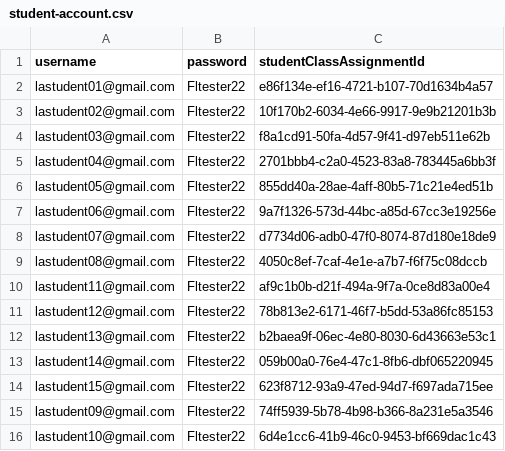
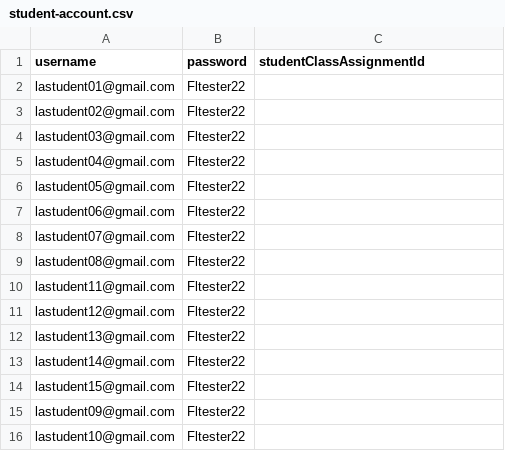
Before and after one commit to Gallopade/Testing-project, a CSV file: src/main/resources/student-account.csv, drawn as a sheet.

```diff
--- a/src/main/resources/student-account.csv
+++ b/src/main/resources/student-account.csv
@@ -1,16 +1,16 @@
 username,password,studentClassAssignmentId
-lastudent01@gmail.com,Fltester22,e86f134e-ef16-4721-b107-70d1634b4a57
-lastudent02@gmail.com,Fltester22,10f170b2-6034-4e66-9917-9e9b21201b3b
-lastudent03@gmail.com,Fltester22,f8a1cd91-50fa-4d57-9f41-d97eb511e62b
-lastudent04@gmail.com,Fltester22,2701bbb4-c2a0-4523-83a8-783445a6bb3f
-lastudent05@gmail.com,Fltester22,855dd40a-28ae-4aff-80b5-71c21e4ed51b
-lastudent06@gmail.com,Fltester22,9a7f1326-573d-44bc-a85d-67cc3e19256e
-lastudent07@gmail.com,Fltester22,d7734d06-adb0-47f0-8074-87d180e18de9
-lastudent08@gmail.com,Fltester22,4050c8ef-7caf-4e1e-a7b7-f6f75c08dccb
-lastudent11@gmail.com,Fltester22,af9c1b0b-d21f-494a-9f7a-0ce8d83a00e4
-lastudent12@gmail.com,Fltester22,78b813e2-6171-46f7-b5dd-53a86fc85153
-lastudent13@gmail.com,Fltester22,b2baea9f-06ec-4e80-8030-6d43663e53c1
-lastudent14@gmail.com,Fltester22,059b00a0-76e4-47c1-8fb6-dbf065220945
-lastudent15@gmail.com,Fltester22,623f8712-93a9-47ed-94d7-f697ada715ee
-lastudent09@gmail.com,Fltester22,74ff5939-5b78-4b98-b366-8a231e5a3546
-lastudent10@gmail.com,Fltester22,6d4e1cc6-41b9-46c0-9453-bf669dac1c43
+lastudent01@gmail.com,Fltester22
+lastudent02@gmail.com,Fltester22
+lastudent03@gmail.com,Fltester22
+lastudent04@gmail.com,Fltester22
+lastudent05@gmail.com,Fltester22
+lastudent06@gmail.com,Fltester22
+lastudent07@gmail.com,Fltester22
+lastudent08@gmail.com,Fltester22
+lastudent11@gmail.com,Fltester22
+lastudent12@gmail.com,Fltester22
+lastudent13@gmail.com,Fltester22
+lastudent14@gmail.com,Fltester22
+lastudent15@gmail.com,Fltester22
+lastudent09@gmail.com,Fltester22
+lastudent10@gmail.com,Fltester22
```
Also changed, not shown: 1 other file.
